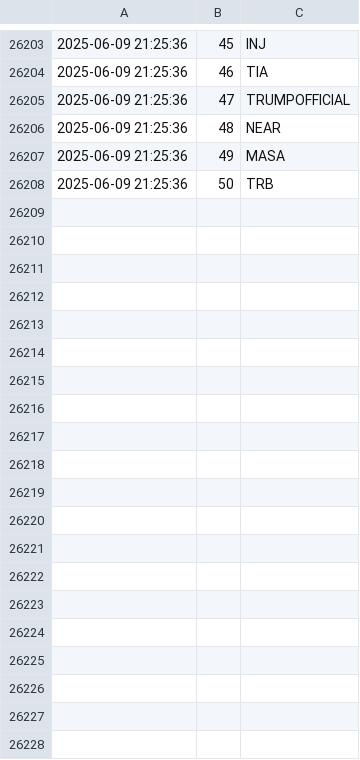
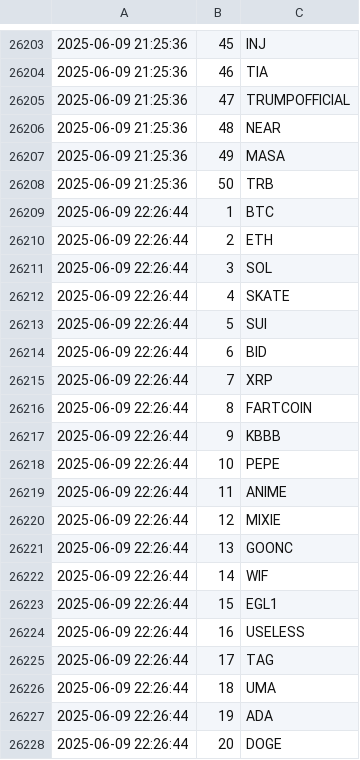
Before and after one commit to jan-mon/mexcrank, a CSV file: rankings.csv, drawn as a sheet; only a part is shown, gaps mark what is left out; the diff covers the shown part only.

```diff
--- a/rankings.csv
+++ b/rankings.csv
@@ -26208 +26208,21 @@
 2025-06-09 21:25:36,50,TRB
+2025-06-09 22:26:44,1,BTC
+2025-06-09 22:26:44,2,ETH
+2025-06-09 22:26:44,3,SOL
+2025-06-09 22:26:44,4,SKATE
+2025-06-09 22:26:44,5,SUI
+2025-06-09 22:26:44,6,BID
+2025-06-09 22:26:44,7,XRP
+2025-06-09 22:26:44,8,FARTCOIN
+2025-06-09 22:26:44,9,KBBB
+2025-06-09 22:26:44,10,PEPE
+2025-06-09 22:26:44,11,ANIME
+2025-06-09 22:26:44,12,MIXIE
+2025-06-09 22:26:44,13,GOONC
+2025-06-09 22:26:44,14,WIF
+2025-06-09 22:26:44,15,EGL1
+2025-06-09 22:26:44,16,USELESS
+2025-06-09 22:26:44,17,TAG
+2025-06-09 22:26:44,18,UMA
+2025-06-09 22:26:44,19,ADA
+2025-06-09 22:26:44,20,DOGE
```
Also changed, not shown: 30 added rows elsewhere in this file.
